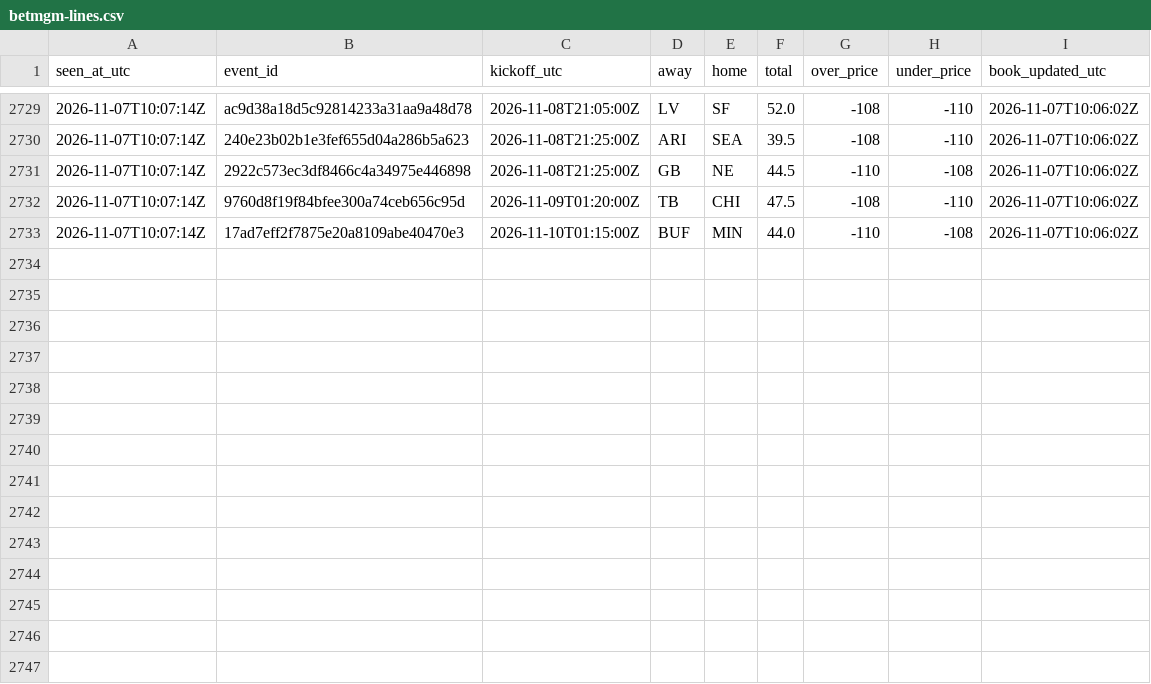
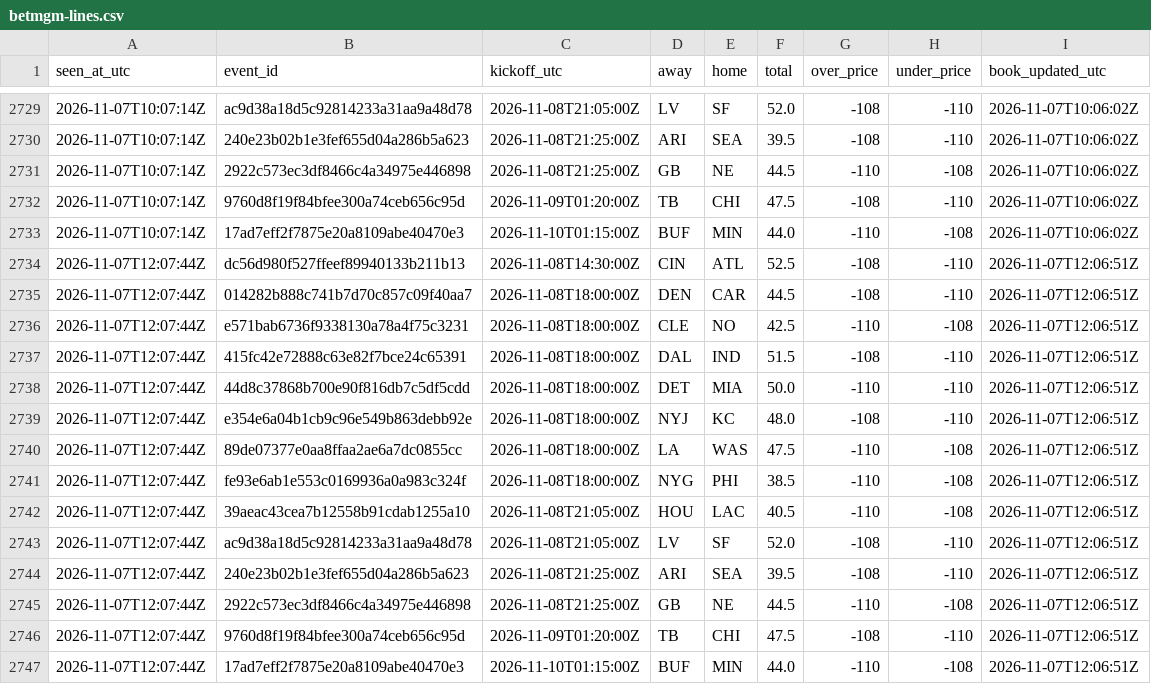
Before and after one commit to James72766/nfl-47-tracker, a CSV file: data/betmgm-lines.csv, drawn as a sheet; only a part is shown, gaps mark what is left out.

```diff
--- a/data/betmgm-lines.csv
+++ b/data/betmgm-lines.csv
@@ -2733 +2733,15 @@ seen_at_utc,event_id,kickoff_utc,away,home,total,over_price,under_price,book_upd
 2026-11-07T10:07:14Z,17ad7eff2f7875e20a8109abe40470e3,2026-11-10T01:15:00Z,BUF,MIN,44.0,-110,-108,2026-11-07T10:06:02Z
+2026-11-07T12:07:44Z,dc56d980f527ffeef89940133b211b13,2026-11-08T14:30:00Z,CIN,ATL,52.5,-108,-110,2026-11-07T12:06:51Z
+2026-11-07T12:07:44Z,014282b888c741b7d70c857c09f40aa7,2026-11-08T18:00:00Z,DEN,CAR,44.5,-108,-110,2026-11-07T12:06:51Z
+2026-11-07T12:07:44Z,e571bab6736f9338130a78a4f75c3231,2026-11-08T18:00:00Z,CLE,NO,42.5,-110,-108,2026-11-07T12:06:51Z
+2026-11-07T12:07:44Z,415fc42e72888c63e82f7bce24c65391,2026-11-08T18:00:00Z,DAL,IND,51.5,-108,-110,2026-11-07T12:06:51Z
+2026-11-07T12:07:44Z,44d8c37868b700e90f816db7c5df5cdd,2026-11-08T18:00:00Z,DET,MIA,50.0,-110,-110,2026-11-07T12:06:51Z
+2026-11-07T12:07:44Z,e354e6a04b1cb9c96e549b863debb92e,2026-11-08T18:00:00Z,NYJ,KC,48.0,-108,-110,2026-11-07T12:06:51Z
+2026-11-07T12:07:44Z,89de07377e0aa8ffaa2ae6a7dc0855cc,2026-11-08T18:00:00Z,LA,WAS,47.5,-110,-108,2026-11-07T12:06:51Z
+2026-11-07T12:07:44Z,fe93e6ab1e553c0169936a0a983c324f,2026-11-08T18:00:00Z,NYG,PHI,38.5,-110,-108,2026-11-07T12:06:51Z
+2026-11-07T12:07:44Z,39aeac43cea7b12558b91cdab1255a10,2026-11-08T21:05:00Z,HOU,LAC,40.5,-110,-108,2026-11-07T12:06:51Z
+2026-11-07T12:07:44Z,ac9d38a18d5c92814233a31aa9a48d78,2026-11-08T21:05:00Z,LV,SF,52.0,-108,-110,2026-11-07T12:06:51Z
+2026-11-07T12:07:44Z,240e23b02b1e3fef655d04a286b5a623,2026-11-08T21:25:00Z,ARI,SEA,39.5,-108,-110,2026-11-07T12:06:51Z
+2026-11-07T12:07:44Z,2922c573ec3df8466c4a34975e446898,2026-11-08T21:25:00Z,GB,NE,44.5,-110,-108,2026-11-07T12:06:51Z
+2026-11-07T12:07:44Z,9760d8f19f84bfee300a74ceb656c95d,2026-11-09T01:20:00Z,TB,CHI,47.5,-108,-110,2026-11-07T12:06:51Z
+2026-11-07T12:07:44Z,17ad7eff2f7875e20a8109abe40470e3,2026-11-10T01:15:00Z,BUF,MIN,44.0,-110,-108,2026-11-07T12:06:51Z
```
Also changed, not shown: data/research-flags.csv, data/robot-runs.csv, 1 other file.
